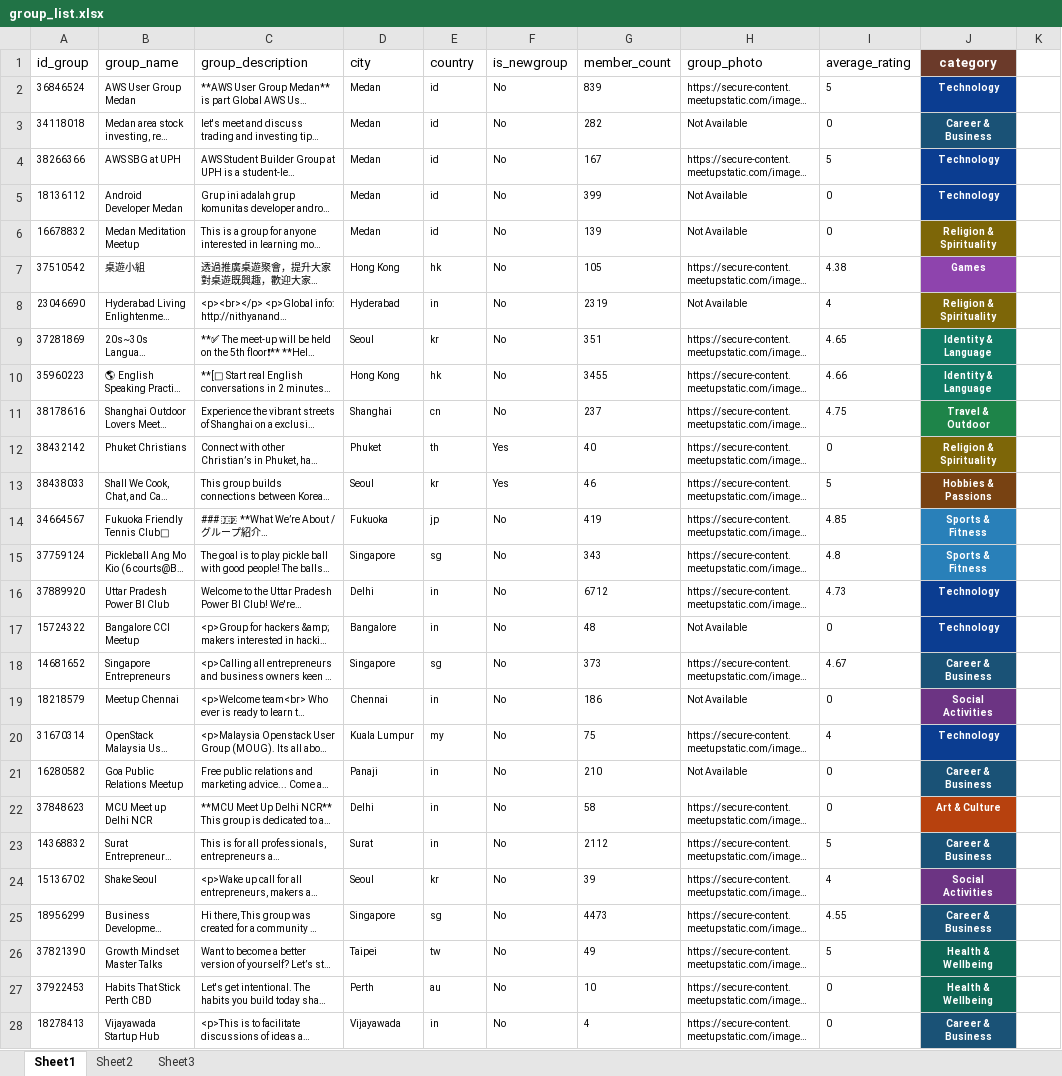
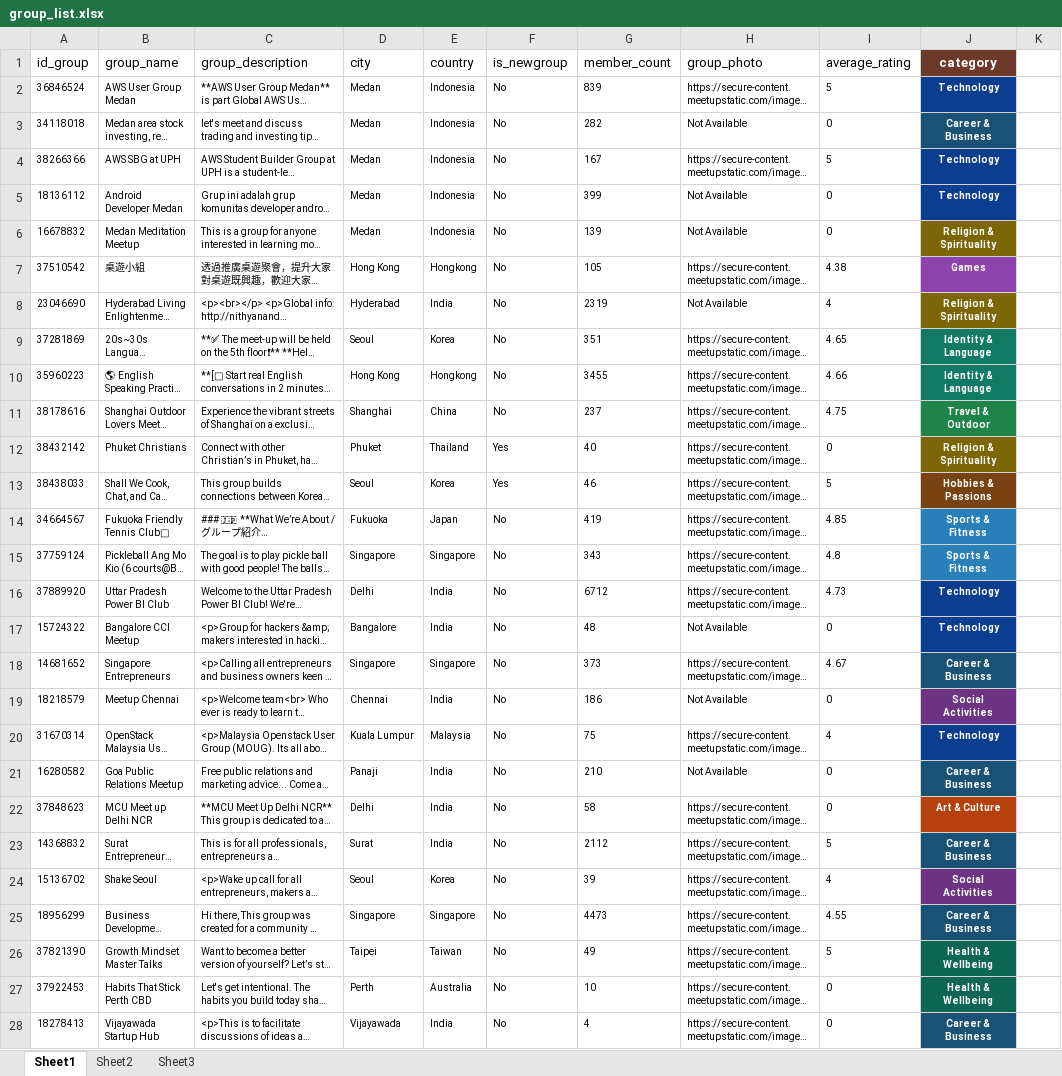
Before and after one commit to hannandebug/SBD-KEL-TUBES, an Excel workbook: excel/group_list.xlsx, sheet Sheet1, drawn as a sheet; only a part is shown; long unchanged cells end in …; values as stored, in another font and other column widths than the file's, no borders; the diff covers the shown part only; the diff names each change by its address in the sheet, - before the commit and + after, or states it on an @@ line.

```diff
--- a/excel/group_list.xlsx (sheet Sheet1)
+++ b/excel/group_list.xlsx (sheet Sheet1)
-E2:E6 (country): id
+E2:E6 (country): Indonesia
-E7 (country): hk
+E7 (country): Hongkong
-E8 (country): in
+E8 (country): India
-E9 (country): kr
+E9 (country): Korea
-E10 (country): hk
+E10 (country): Hongkong
-E11 (country): cn
+E11 (country): China
-E12 (country): th
+E12 (country): Thailand
-E13 (country): kr
+E13 (country): Korea
-E14 (country): jp
+E14 (country): Japan
-E15 (country): sg
+E15 (country): Singapore
-E16:E17 (country): in
+E16:E17 (country): India
-E18 (country): sg
+E18 (country): Singapore
-E19 (country): in
+E19 (country): India
-E20 (country): my
+E20 (country): Malaysia
-E21:E23 (country): in
+E21:E23 (country): India
-E24 (country): kr
+E24 (country): Korea
-E25 (country): sg
+E25 (country): Singapore
-E26 (country): tw
+E26 (country): Taiwan
-E27 (country): au
+E27 (country): Australia
-E28 (country): in
+E28 (country): India
```
Also changed, not shown: 530 edited cells elsewhere in this sheet, excel/event_list.xlsx, 30 other files.
